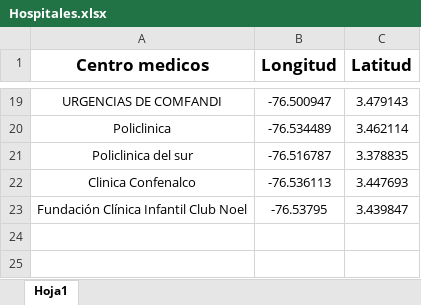
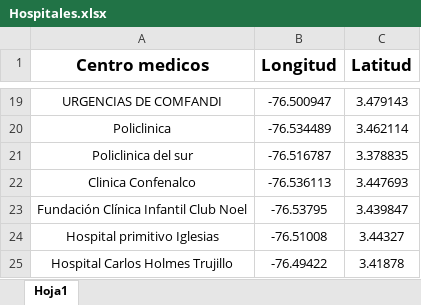
Before and after one commit to Danielh002/GeneticAlgorithm, an Excel workbook: Datos/Hospitales.xlsx, sheet Hoja1, drawn as a sheet; only a part is shown, gaps mark what is left out; values as stored, in another font and other column widths than the file's, no borders; the diff names each change by its address in the sheet, - before the commit and + after, or states it on an @@ line.

```diff
--- a/Datos/Hospitales.xlsx (sheet Hoja1)
+++ b/Datos/Hospitales.xlsx (sheet Hoja1)
+row 24: Hospital primitivo Iglesias | -76.51008 | 3.44327
+row 25: Hospital Carlos Holmes Trujillo | -76.49422 | 3.41878
```
Also changed, not shown: Datos/Bomberos.xlsx, Datos/Estaciones.xlsx, 3 other files.
